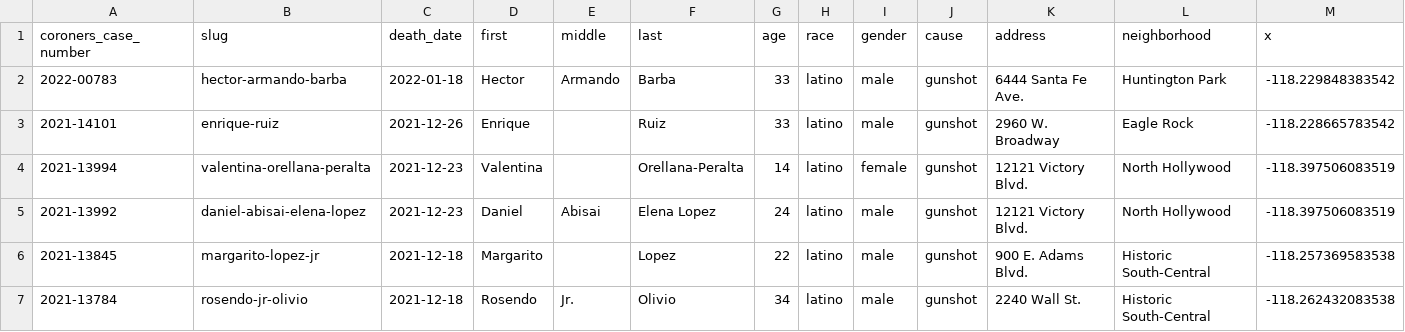
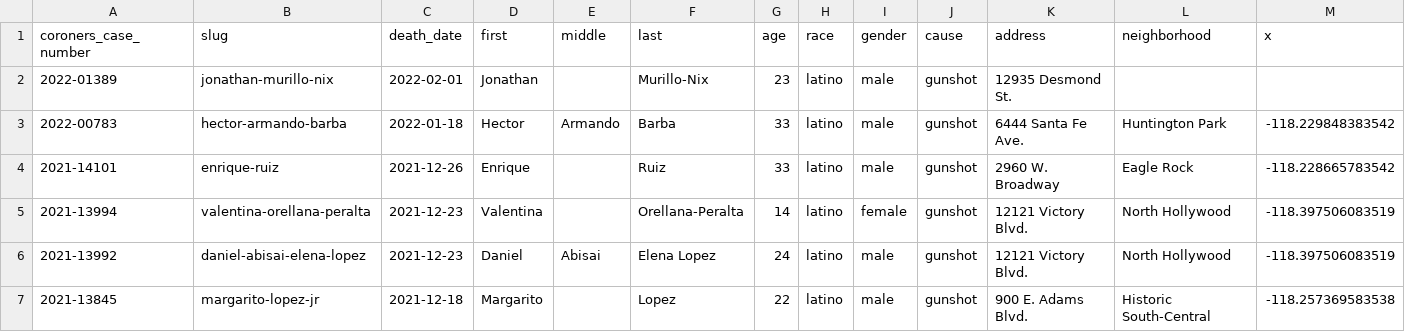
Before and after one commit to datadesk/los-angeles-police-killings-data, a CSV file: los-angeles-police-killings.csv, drawn as a sheet; only a part is shown; the shorter side is filled out with more unchanged rows; rows hold the shown columns only; the diff names each change by its address in the sheet, - before the commit and + after, or states it on an @@ line.

```diff
--- a/los-angeles-police-killings.csv
+++ b/los-angeles-police-killings.csv
+row 2: 2022-01389 | jonathan-murillo-nix | 2022-02-01 | Jonathan |  | Murillo-Nix | 23 | latino | male | gunshot | 12935 Desmond St.
```
